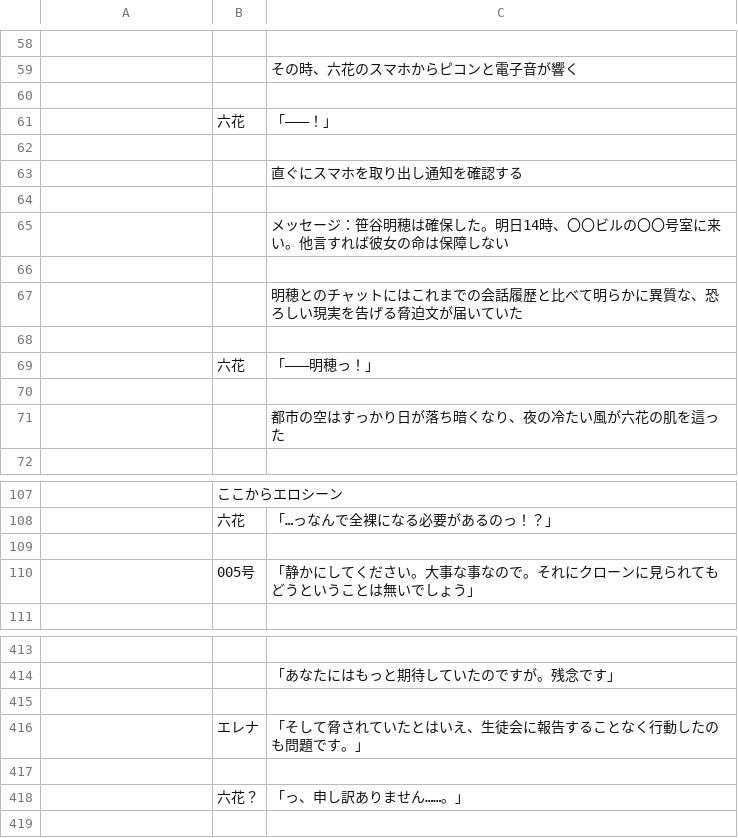
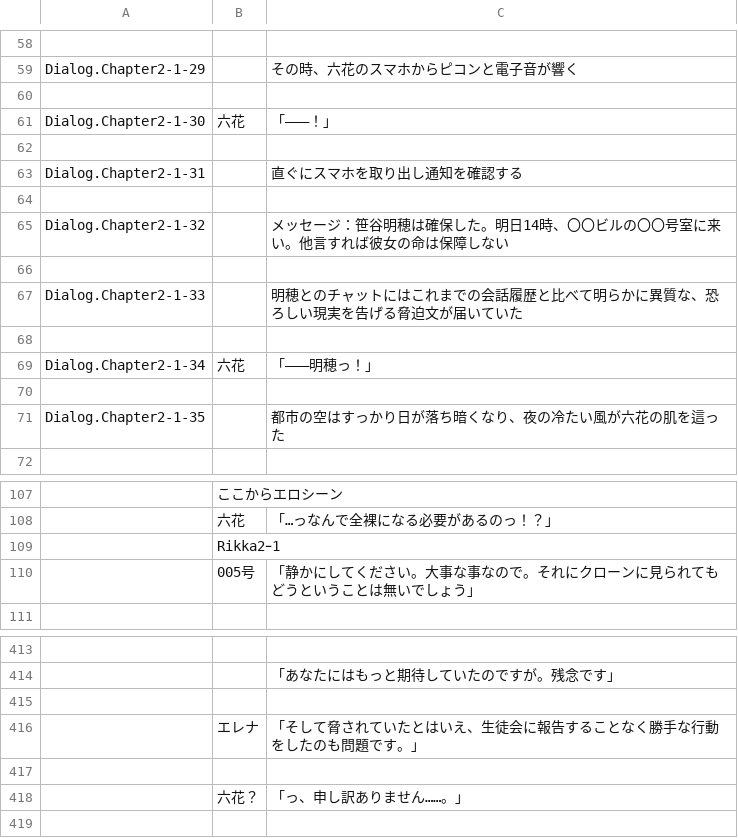
Before and after one commit to maryphun/magicheroines, a CSV file: Assets/Resources/LocalizationSheet/Dialog.Chapter2.csv, drawn as a sheet; only a part is shown, gaps mark what is left out; the diff covers the shown part only; the diff names each change by its address in the sheet, - before the commit and + after, or states it on an @@ line.

```diff
--- a/Assets/Resources/LocalizationSheet/Dialog.Chapter2.csv
+++ b/Assets/Resources/LocalizationSheet/Dialog.Chapter2.csv
-A59: (empty)
+A59: Dialog.Chapter2-1-29
-A61: (empty)
+A61: Dialog.Chapter2-1-30
-A63: (empty)
+A63: Dialog.Chapter2-1-31
-A65: (empty)
+A65: Dialog.Chapter2-1-32
-A67: (empty)
+A67: Dialog.Chapter2-1-33
-A69: (empty)
+A69: Dialog.Chapter2-1-34
-A71: (empty)
+A71: Dialog.Chapter2-1-35
-B109: (empty)
+B109: Rikka2ｰ1
-C416: 「そして脅されていたとはいえ、生徒会に報告することなく行動したのも問題です。」
+C416: 「そして脅されていたとはいえ、生徒会に報告することなく勝手な行動をしたのも問題です。」
```
Also changed, not shown: 28 edited cells elsewhere in this file, 29 other files.
